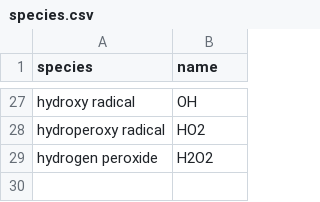
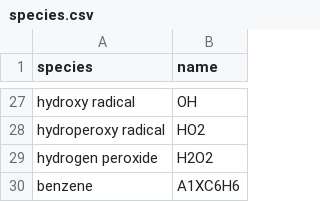
Before and after one commit to avcopan/proj-c5-species-o2-sweeps, a CSV file: sim/Cyclopentanol/Cai/species.csv, drawn as a sheet; only a part is shown, gaps mark what is left out.

Commit message:
Add species for CPT and CPO

```diff
--- a/sim/Cyclopentanol/Cai/species.csv
+++ b/sim/Cyclopentanol/Cai/species.csv
@@ -29 +29,2 @@ hydroperoxy radical,HO2
 hydrogen peroxide,H2O2
+benzene,A1XC6H6
```
Also changed, not shown: sim/Cyclopentane/Hill/species.csv, sim/Cyclopentane/Lokachari/species.csv.
